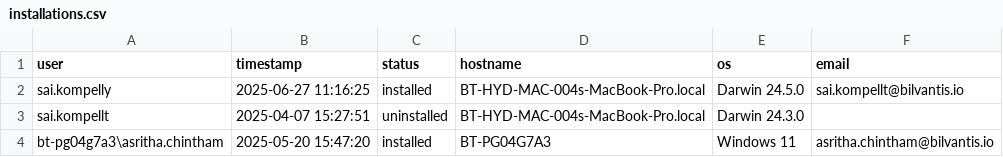
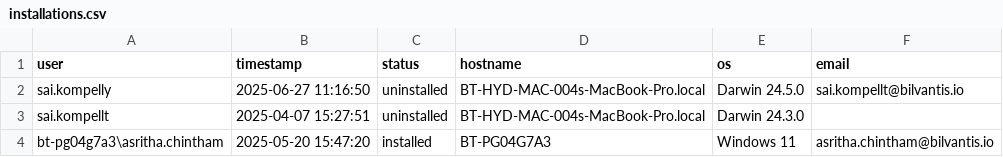
Before and after one commit to saikrishnakompelly-bilvantis/Genie-NoAI, a CSV file: installations.csv, drawn as a sheet.

Commit message:
Update installation status: sai.kompelly uninstalled

```diff
--- a/installations.csv
+++ b/installations.csv
@@ -1,3 +1,3 @@
 user,timestamp,status,hostname,os,email
-sai.kompelly,2025-06-27 11:16:25,installed,BT-HYD-MAC-004s-MacBook-Pro.local,Darwin 24.5.0,sai.kompellt@bilvantis.io
+sai.kompelly,2025-06-27 11:16:50,uninstalled,BT-HYD-MAC-004s-MacBook-Pro.local,Darwin 24.5.0,sai.kompellt@bilvantis.io
 sai.kompellt,2025-04-07 15:27:51,uninstalled,BT-HYD-MAC-004s-MacBook-Pro.local,Darwin 24.3.0,
```
